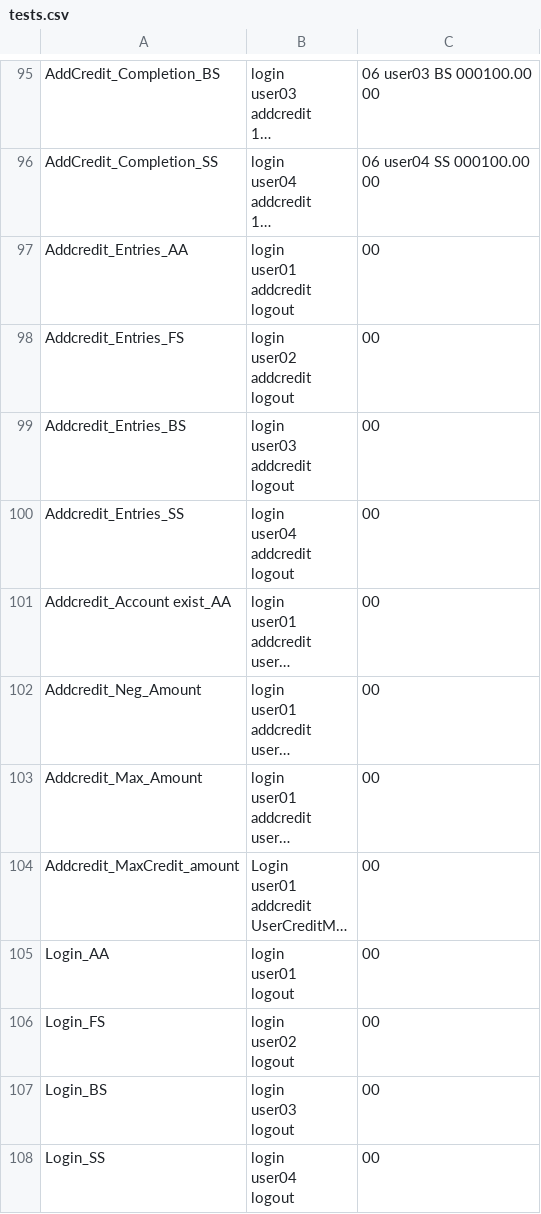
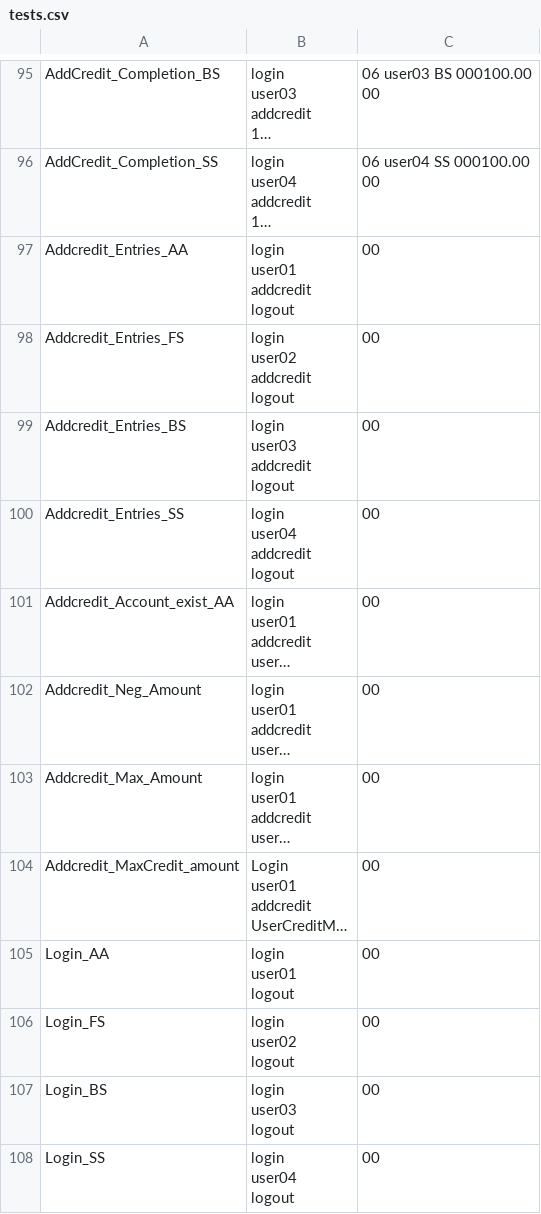
Before and after one commit to Spilkey/CSCI3060U_Project_public, a CSV file: tests.csv, drawn as a sheet; only a part is shown, gaps mark what is left out; long unchanged cells end in …; the diff names each change by its address in the sheet, - before the commit and + after, or states it on an @@ line.

Commit message:
fixed test folder name therefore fixing test

```diff
--- a/tests.csv
+++ b/tests.csv
-A101: Addcredit_Account exist_AA
+A101: Addcredit_Account_exist_AA
```
Also changed, not shown: 5 other files.
